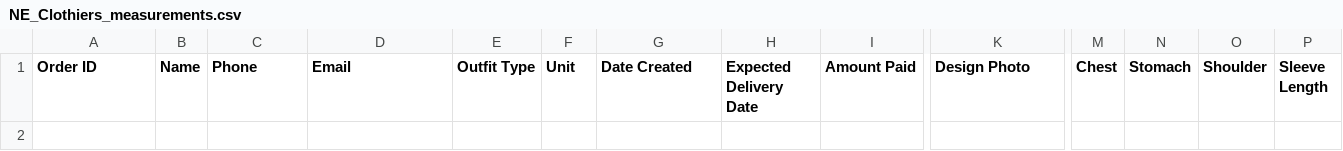
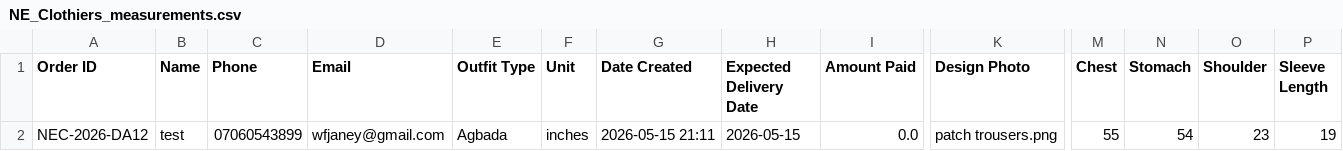
Before and after one commit to tayo2910/Ne_clothiers, a CSV file: NE_Clothiers_measurements.csv, drawn as a sheet; only a part is shown, gaps mark what is left out; rows hold the shown columns only; the diff names each change by its address in the sheet, - before the commit and + after, or states it on an @@ line.

Commit message:
AI measurement linkage

```diff
--- a/NE_Clothiers_measurements.csv
+++ b/NE_Clothiers_measurements.csv
+row 2: NEC-2026-DA12 | test | 07060543899 | wfjaney@gmail.com | Agbada | inches | 2026-05-15 21:11 | 2026-05-15 | 0.0 | patch trousers.png | 55 | 54 | 23 | 19
```
